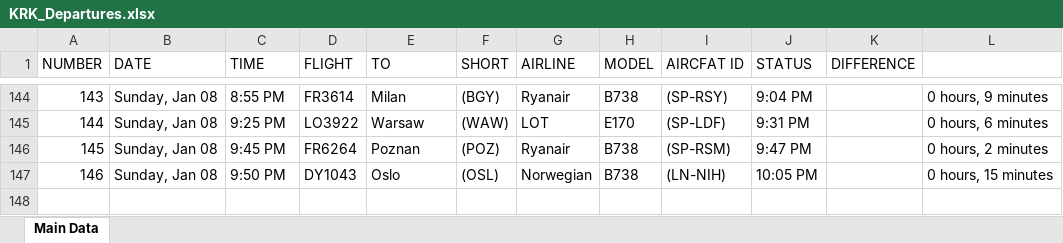
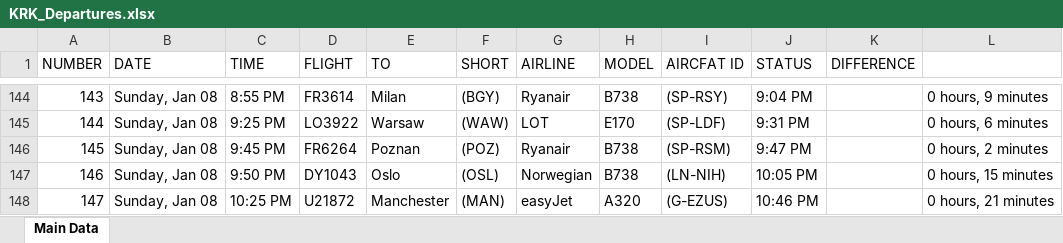
Before and after one commit to Kurczaczek21/Polish-Airport-Databse, an Excel workbook: DataBase/KRK_Departures.xlsx, sheet Main Data, drawn as a sheet; only a part is shown, gaps mark what is left out; values as stored, in another font and other column widths than the file's, no borders; the diff names each change by its address in the sheet, - before the commit and + after, or states it on an @@ line.

```diff
--- a/DataBase/KRK_Departures.xlsx (sheet Main Data)
+++ b/DataBase/KRK_Departures.xlsx (sheet Main Data)
+row 148: 147 | Sunday, Jan 08 | 10:25 PM | U21872 | Manchester | (MAN) | easyJet | A320 | (G-EZUS) | 10:46 PM |  | 0 hours, 21 minutes
```
Also changed, not shown: DataBase/KRK_Arrivals.xlsx, 1 other file.
